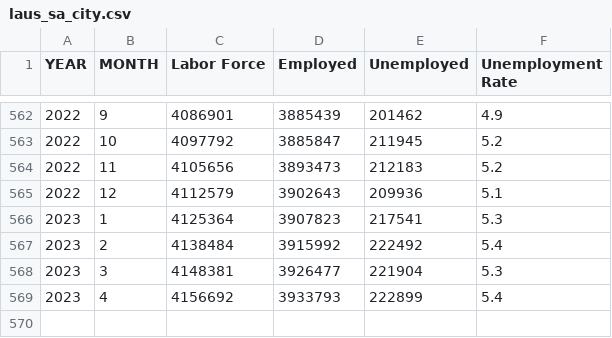
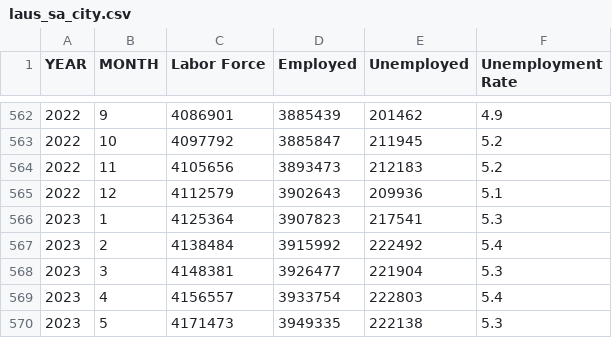
Before and after one commit to zhik/nyc_stats, a CSV file: laus_sa_city.csv, drawn as a sheet; only a part is shown, gaps mark what is left out.

```diff
--- a/laus_sa_city.csv
+++ b/laus_sa_city.csv
@@ -568,2 +568,3 @@ YEAR,MONTH,Labor Force,Employed,Unemployed,Unemployment Rate
 2023,3,4148381,3926477,221904,5.3
-2023,4,4156692,3933793,222899,5.4
+2023,4,4156557,3933754,222803,5.4
+2023,5,4171473,3949335,222138,5.3
```
Also changed, not shown: 2020-2022vs2019_Reopened_Seated_Diner_Data.csv, laus_sa_state.csv, 3 other files.
